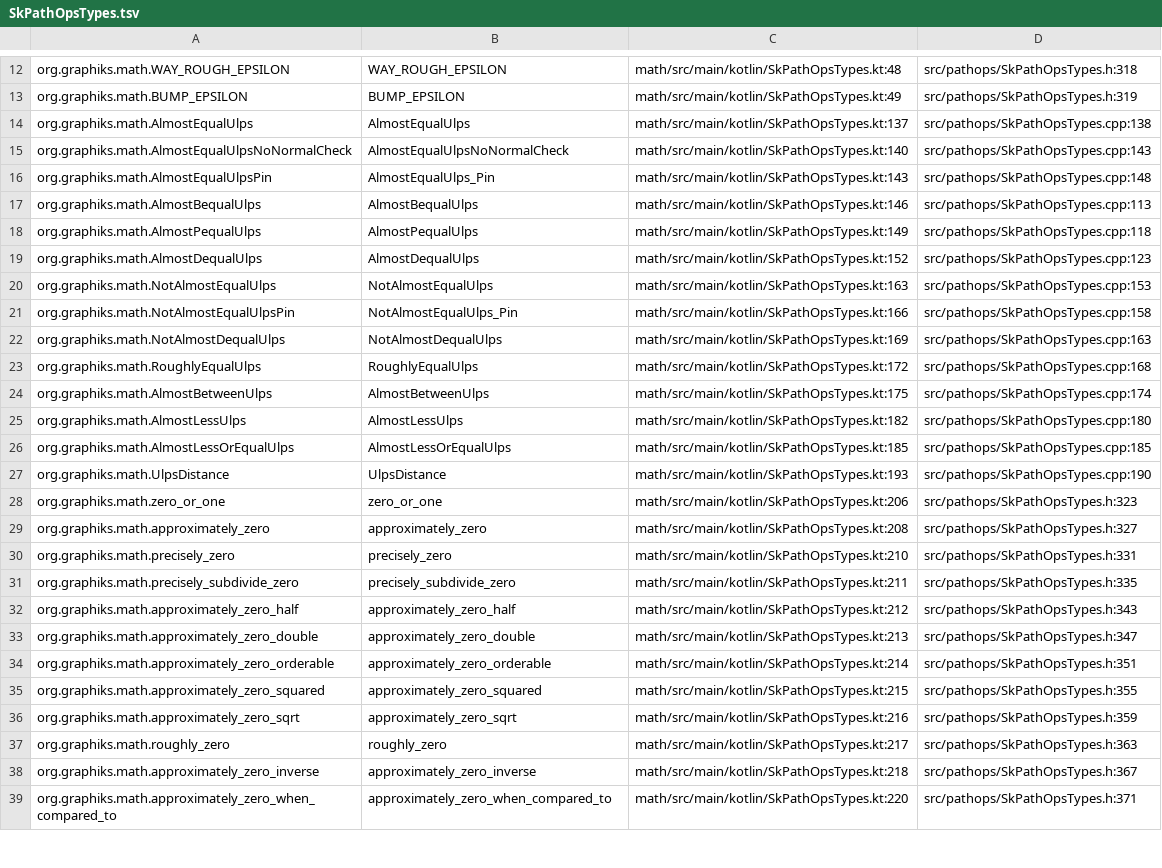
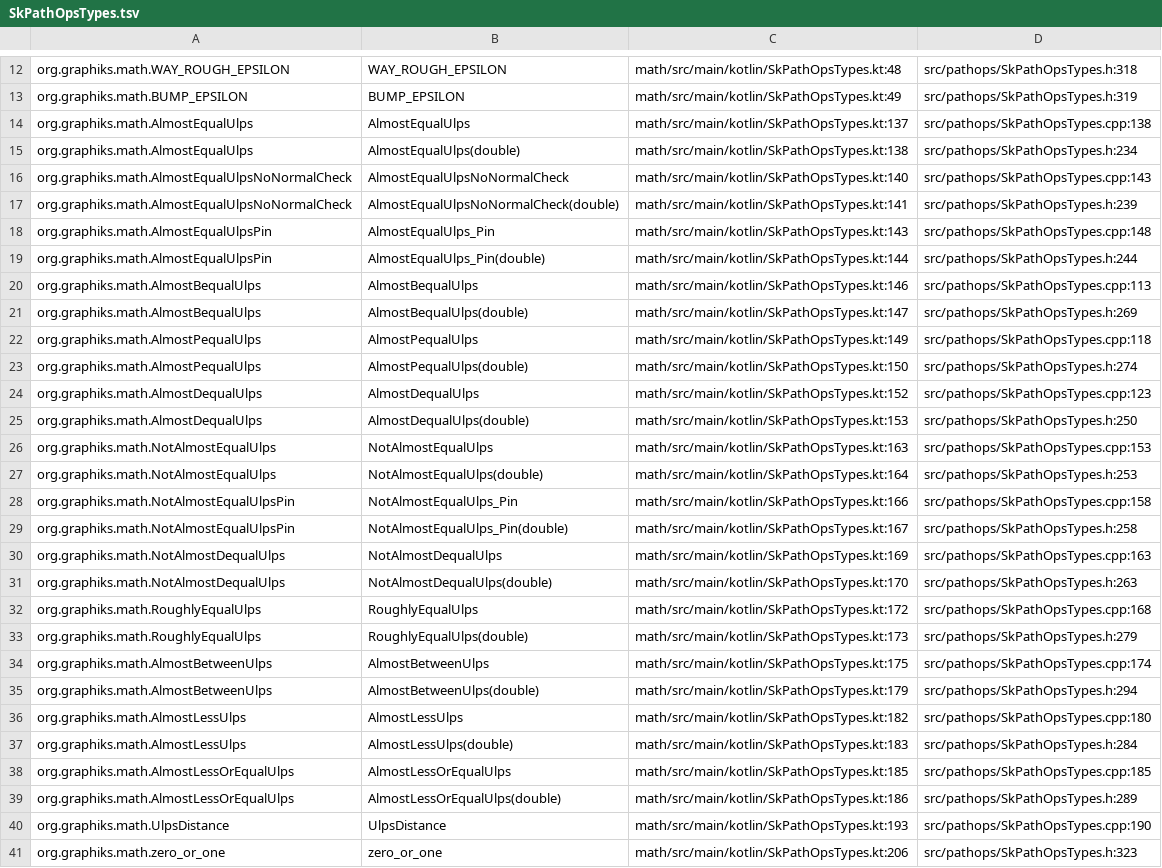
Before and after one commit to ygdrasil-io/kanvas, a TSV file: .upstream/source/map/math/SkPathOpsTypes.tsv, drawn as a sheet; only a part is shown, gaps mark what is left out; the shorter side is filled out with more unchanged rows; the diff names each change by its address in the sheet, - before the commit and + after, or states it on an @@ line.

```diff
--- a/.upstream/source/map/math/SkPathOpsTypes.tsv
+++ b/.upstream/source/map/math/SkPathOpsTypes.tsv
+row 15: org.graphiks.math.AlmostEqualUlps | AlmostEqualUlps(double) | math/src/main/kotlin/SkPathOpsTypes.kt:138 | src/pathops/SkPathOpsTypes.h:234
+row 17: org.graphiks.math.AlmostEqualUlpsNoNormalCheck | AlmostEqualUlpsNoNormalCheck(double) | math/src/main/kotlin/SkPathOpsTypes.kt:141 | src/pathops/SkPathOpsTypes.h:239
+row 19: org.graphiks.math.AlmostEqualUlpsPin | AlmostEqualUlps_Pin(double) | math/src/main/kotlin/SkPathOpsTypes.kt:144 | src/pathops/SkPathOpsTypes.h:244
+row 21: org.graphiks.math.AlmostBequalUlps | AlmostBequalUlps(double) | math/src/main/kotlin/SkPathOpsTypes.kt:147 | src/pathops/SkPathOpsTypes.h:269
+row 23: org.graphiks.math.AlmostPequalUlps | AlmostPequalUlps(double) | math/src/main/kotlin/SkPathOpsTypes.kt:150 | src/pathops/SkPathOpsTypes.h:274
+row 25: org.graphiks.math.AlmostDequalUlps | AlmostDequalUlps(double) | math/src/main/kotlin/SkPathOpsTypes.kt:153 | src/pathops/SkPathOpsTypes.h:250
+row 27: org.graphiks.math.NotAlmostEqualUlps | NotAlmostEqualUlps(double) | math/src/main/kotlin/SkPathOpsTypes.kt:164 | src/pathops/SkPathOpsTypes.h:253
+row 29: org.graphiks.math.NotAlmostEqualUlpsPin | NotAlmostEqualUlps_Pin(double) | math/src/main/kotlin/SkPathOpsTypes.kt:167 | src/pathops/SkPathOpsTypes.h:258
+row 31: org.graphiks.math.NotAlmostDequalUlps | NotAlmostDequalUlps(double) | math/src/main/kotlin/SkPathOpsTypes.kt:170 | src/pathops/SkPathOpsTypes.h:263
+row 33: org.graphiks.math.RoughlyEqualUlps | RoughlyEqualUlps(double) | math/src/main/kotlin/SkPathOpsTypes.kt:173 | src/pathops/SkPathOpsTypes.h:279
+row 35: org.graphiks.math.AlmostBetweenUlps | AlmostBetweenUlps(double) | math/src/main/kotlin/SkPathOpsTypes.kt:179 | src/pathops/SkPathOpsTypes.h:294
+row 37: org.graphiks.math.AlmostLessUlps | AlmostLessUlps(double) | math/src/main/kotlin/SkPathOpsTypes.kt:183 | src/pathops/SkPathOpsTypes.h:284
+row 39: org.graphiks.math.AlmostLessOrEqualUlps | AlmostLessOrEqualUlps(double) | math/src/main/kotlin/SkPathOpsTypes.kt:186 | src/pathops/SkPathOpsTypes.h:289
```
Also changed, not shown: 11 other files.
